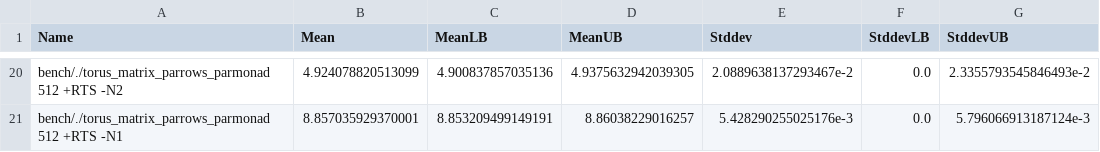
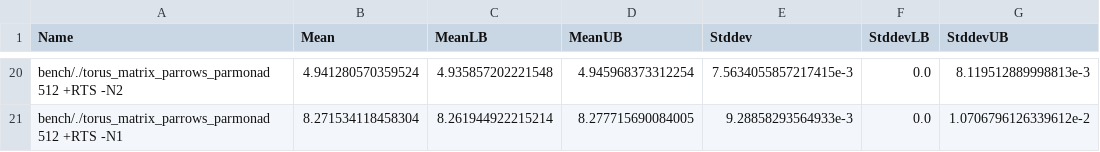
Before and after one commit to Parrows/Parrows, a CSV file: paper/raw_benches/bench_torus_sm.csv, drawn as a sheet; only a part is shown, gaps mark what is left out; the diff covers the shown part only.

Commit message:
minor

```diff
--- a/paper/raw_benches/bench_torus_sm.csv
+++ b/paper/raw_benches/bench_torus_sm.csv
@@ -20,2 +20,2 @@ Name,Mean,MeanLB,MeanUB,Stddev,StddevLB,StddevUB
-"bench/./torus_matrix_parrows_parmonad 512 +RTS -N2",4.924078820513099,4.900837857035136,4.9375632942039305,2.0889638137293467e-2,0.0,2.3355793545846493e-2
-"bench/./torus_matrix_parrows_parmonad 512 +RTS -N1",8.857035929370001,8.853209499149191,8.86038229016257,5.428290255025176e-3,0.0,5.796066913187124e-3
+"bench/./torus_matrix_parrows_parmonad 512 +RTS -N2",4.941280570359524,4.935857202221548,4.945968373312254,7.5634055857217415e-3,0.0,8.119512889998813e-3
+"bench/./torus_matrix_parrows_parmonad 512 +RTS -N1",8.271534118458304,8.261944922215214,8.277715690084005,9.28858293564933e-3,0.0,1.0706796126339612e-2
```
Also changed, not shown: 91 edited cells elsewhere in this file.
